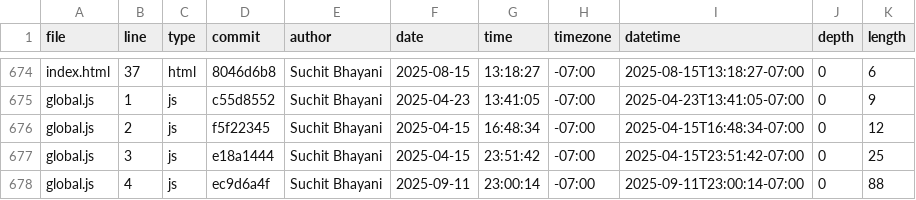
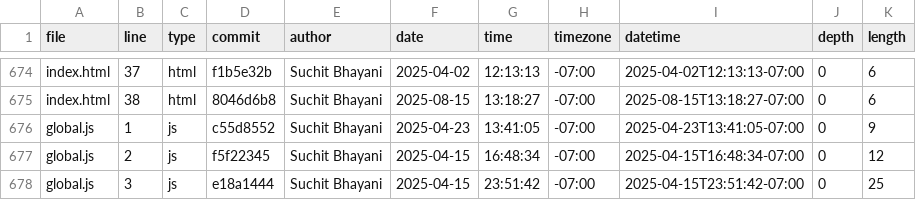
Before and after one commit to suchitbhayani/suchitbhayani.github.io, a CSV file: meta/loc.csv, drawn as a sheet; only a part is shown, gaps mark what is left out; the shorter side is filled out with more unchanged rows; the diff covers the shown part only; the diff names each change by its address in the sheet, - before the commit and + after, or states it on an @@ line.

```diff
--- a/meta/loc.csv
+++ b/meta/loc.csv
-D674 (commit): 8046d6b8
+D674 (commit): f1b5e32b
-F674 (date): 2025-08-15
+F674 (date): 2025-04-02
-G674 (time): 13:18:27
+G674 (time): 12:13:13
-I674 (datetime): 2025-08-15T13:18:27-07:00
+I674 (datetime): 2025-04-02T12:13:13-07:00
+row 675: index.html | 38 | html | 8046d6b8 | Suchit Bhayani | 2025-08-15 | 13:18:27 | -07:00 | 2025-08-15T13:18:27-07:00 | 0 | 6
```
Also changed, not shown: 38 edited cells elsewhere in this file.
